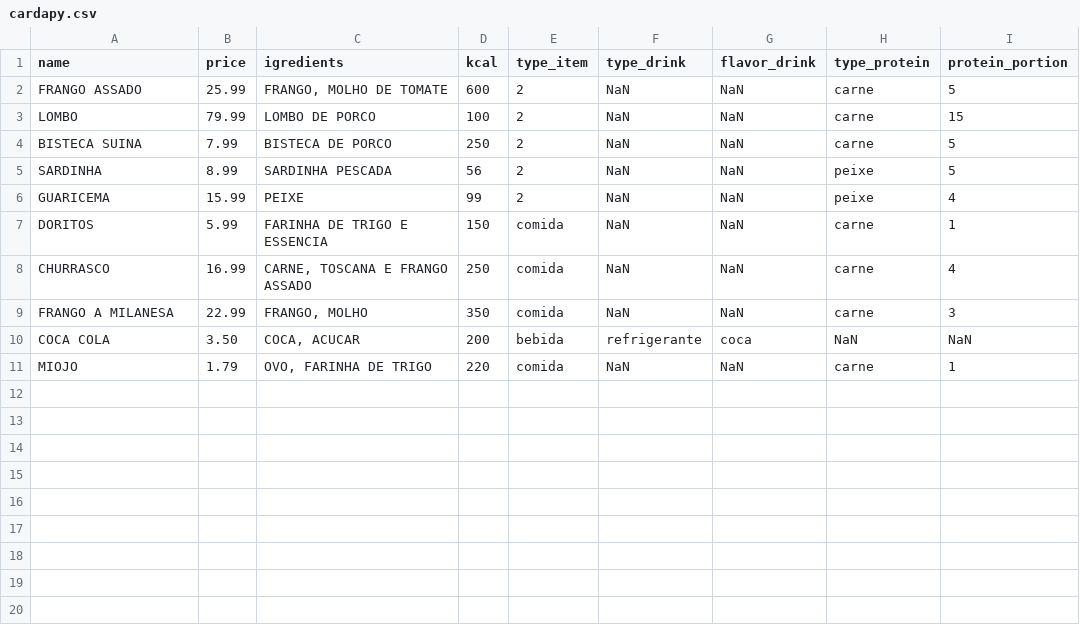
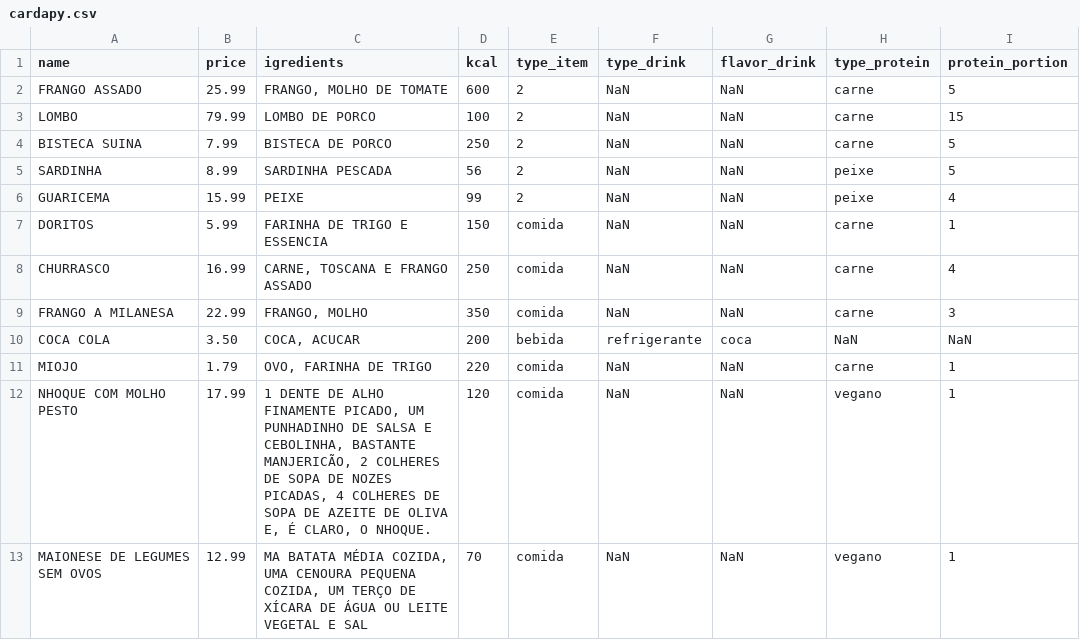
Before and after one commit to fsilva-c/BTree_ED2, a CSV file: cardapy.csv, drawn as a sheet; the diff names each change by its address in the sheet, - before the commit and + after, or states it on an @@ line.

Commit message:
Update cardapy.csv

```diff
--- a/cardapy.csv
+++ b/cardapy.csv
+row 12: NHOQUE COM MOLHO PESTO | 17.99 | 1 DENTE DE ALHO FINAMENTE PICADO, UM PUNHADINHO DE SALSA E CEBOLINHA, BASTANTE MANJERICÃO, 2 COLHERES DE SOPA DE NOZES PICADAS, 4 COLHERES DE SOPA DE AZEITE DE OLIVA E, É CLARO, O NHOQUE. | 120 | comida | NaN | NaN | vegano | 1
+row 13: MAIONESE DE LEGUMES SEM OVOS | 12.99 | MA BATATA MÉDIA COZIDA, UMA CENOURA PEQUENA COZIDA, UM TERÇO DE XÍCARA DE ÁGUA OU LEITE VEGETAL E SAL | 70 | comida | NaN | NaN | vegano | 1
```
